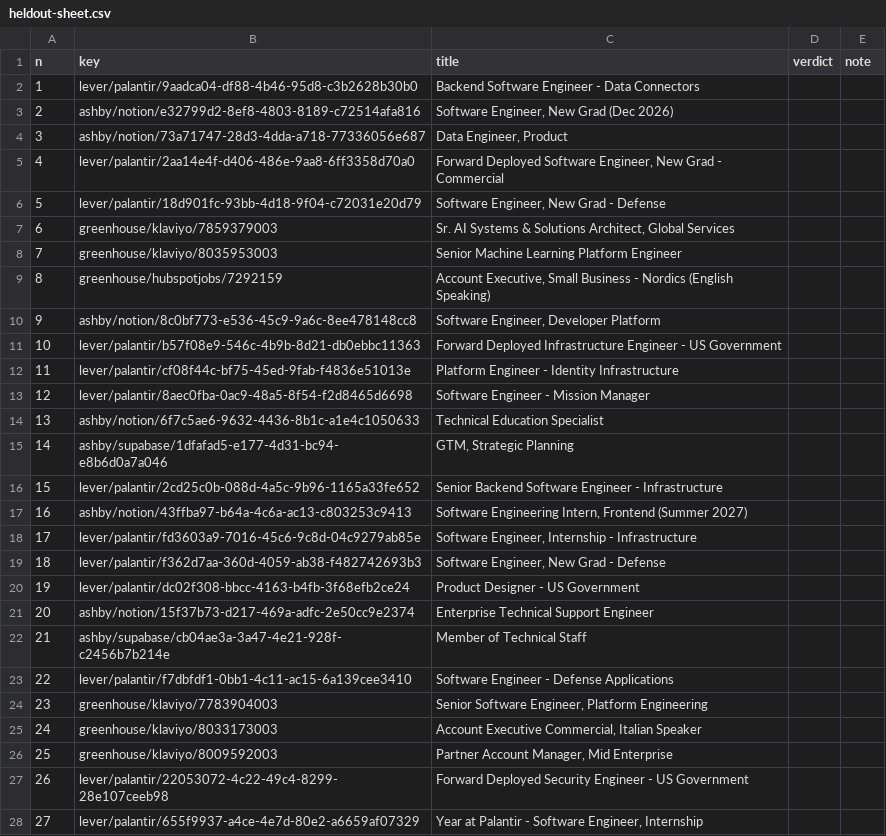
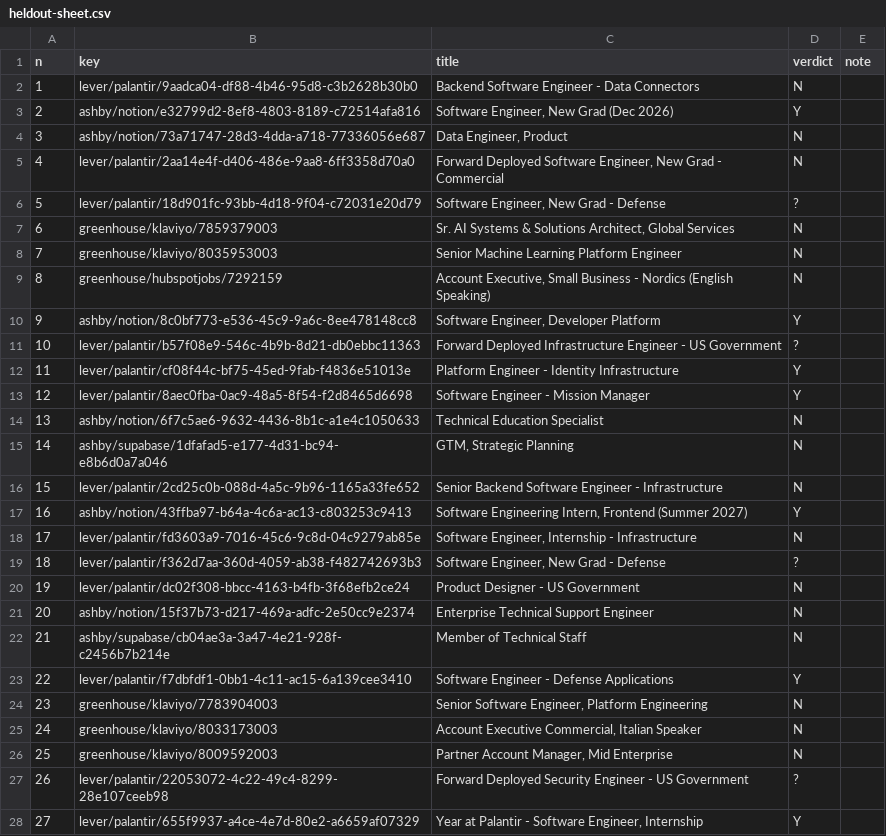
Before and after one commit to nikbearbrown/info-7375-prompt-engineering-for-generative-ai, a CSV file: fall-2026/ashwin-t/js3-filter-tool-score/labels/heldout-sheet.csv, drawn as a sheet; only a part is shown; the diff covers the shown part only.

```diff
--- a/fall-2026/ashwin-t/js3-filter-tool-score/labels/heldout-sheet.csv
+++ b/fall-2026/ashwin-t/js3-filter-tool-score/labels/heldout-sheet.csv
@@ -1,28 +1,28 @@
 n,key,title,verdict,note
-1,lever/palantir/9aadca04-df88-4b46-95d8-c3b2628b30b0,Backend Software Engineer - Data Connectors,,
-2,ashby/notion/e32799d2-8ef8-4803-8189-c72514afa816,"Software Engineer, New Grad (Dec 2026)",,
-3,ashby/notion/73a71747-28d3-4dda-a718-77336056e687,"Data Engineer, Product",,
-4,lever/palantir/2aa14e4f-d406-486e-9aa8-6ff3358d70a0,"Forward Deployed Software Engineer, New Grad - Commercial",,
-5,lever/palantir/18d901fc-93bb-4d18-9f04-c72031e20d79,"Software Engineer, New Grad - Defense",,
-6,greenhouse/klaviyo/7859379003,"Sr. AI Systems & Solutions Architect, Global Services",,
-7,greenhouse/klaviyo/8035953003,Senior Machine Learning Platform Engineer,,
-8,greenhouse/hubspotjobs/7292159,"Account Executive, Small Business - Nordics (English Speaking)",,
-9,ashby/notion/8c0bf773-e536-45c9-9a6c-8ee478148cc8,"Software Engineer, Developer Platform",,
-10,lever/palantir/b57f08e9-546c-4b9b-8d21-db0ebbc11363,Forward Deployed Infrastructure Engineer - US Government,,
-11,lever/palantir/cf08f44c-bf75-45ed-9fab-f4836e51013e,Platform Engineer - Identity Infrastructure,,
-12,lever/palantir/8aec0fba-0ac9-48a5-8f54-f2d8465d6698,Software Engineer - Mission Manager,,
-13,ashby/notion/6f7c5ae6-9632-4436-8b1c-a1e4c1050633,Technical Education Specialist,,
-14,ashby/supabase/1dfafad5-e177-4d31-bc94-e8b6d0a7a046,"GTM, Strategic Planning ",,
-15,lever/palantir/2cd25c0b-088d-4a5c-9b96-1165a33fe652,Senior Backend Software Engineer - Infrastructure,,
-16,ashby/notion/43ffba97-b64a-4c6a-ac13-c803253c9413,"Software Engineering Intern, Frontend (Summer 2027)",,
-17,lever/palantir/fd3603a9-7016-45c6-9c8d-04c9279ab85e,"Software Engineer, Internship - Infrastructure",,
-18,lever/palantir/f362d7aa-360d-4059-ab38-f482742693b3,"Software Engineer, New Grad - Defense",,
-19,lever/palantir/dc02f308-bbcc-4163-b4fb-3f68efb2ce24,Product Designer - US Government,,
-20,ashby/notion/15f37b73-d217-469a-adfc-2e50cc9e2374,Enterprise Technical Support Engineer,,
-21,ashby/supabase/cb04ae3a-3a47-4e21-928f-c2456b7b214e,Member of Technical Staff,,
-22,lever/palantir/f7dbfdf1-0bb1-4c11-ac15-6a139cee3410,Software Engineer - Defense Applications,,
-23,greenhouse/klaviyo/7783904003,"Senior Software Engineer, Platform Engineering",,
-24,greenhouse/klaviyo/8033173003,"Account Executive Commercial, Italian Speaker",,
-25,greenhouse/klaviyo/8009592003,"Partner Account Manager, Mid Enterprise",,
-26,lever/palantir/22053072-4c22-49c4-8299-28e107ceeb98,Forward Deployed Security Engineer - US Government,,
-27,lever/palantir/655f9937-a4ce-4e7d-80e2-a6659af07329,"Year at Palantir - Software Engineer, Internship",,
+1,lever/palantir/9aadca04-df88-4b46-95d8-c3b2628b30b0,Backend Software Engineer - Data Connectors,N,
+2,ashby/notion/e32799d2-8ef8-4803-8189-c72514afa816,"Software Engineer, New Grad (Dec 2026)",Y,
+3,ashby/notion/73a71747-28d3-4dda-a718-77336056e687,"Data Engineer, Product",N,
+4,lever/palantir/2aa14e4f-d406-486e-9aa8-6ff3358d70a0,"Forward Deployed Software Engineer, New Grad - Commercial",N,
+5,lever/palantir/18d901fc-93bb-4d18-9f04-c72031e20d79,"Software Engineer, New Grad - Defense",?,
+6,greenhouse/klaviyo/7859379003,"Sr. AI Systems & Solutions Architect, Global Services",N,
+7,greenhouse/klaviyo/8035953003,Senior Machine Learning Platform Engineer,N,
+8,greenhouse/hubspotjobs/7292159,"Account Executive, Small Business - Nordics (English Speaking)",N,
+9,ashby/notion/8c0bf773-e536-45c9-9a6c-8ee478148cc8,"Software Engineer, Developer Platform",Y,
+10,lever/palantir/b57f08e9-546c-4b9b-8d21-db0ebbc11363,Forward Deployed Infrastructure Engineer - US Government,?,
+11,lever/palantir/cf08f44c-bf75-45ed-9fab-f4836e51013e,Platform Engineer - Identity Infrastructure,Y,
+12,lever/palantir/8aec0fba-0ac9-48a5-8f54-f2d8465d6698,Software Engineer - Mission Manager,Y,
+13,ashby/notion/6f7c5ae6-9632-4436-8b1c-a1e4c1050633,Technical Education Specialist,N,
+14,ashby/supabase/1dfafad5-e177-4d31-bc94-e8b6d0a7a046,"GTM, Strategic Planning ",N,
+15,lever/palantir/2cd25c0b-088d-4a5c-9b96-1165a33fe652,Senior Backend Software Engineer - Infrastructure,N,
+16,ashby/notion/43ffba97-b64a-4c6a-ac13-c803253c9413,"Software Engineering Intern, Frontend (Summer 2027)",Y,
+17,lever/palantir/fd3603a9-7016-45c6-9c8d-04c9279ab85e,"Software Engineer, Internship - Infrastructure",N,
+18,lever/palantir/f362d7aa-360d-4059-ab38-f482742693b3,"Software Engineer, New Grad - Defense",?,
+19,lever/palantir/dc02f308-bbcc-4163-b4fb-3f68efb2ce24,Product Designer - US Government,N,
+20,ashby/notion/15f37b73-d217-469a-adfc-2e50cc9e2374,Enterprise Technical Support Engineer,N,
+21,ashby/supabase/cb04ae3a-3a47-4e21-928f-c2456b7b214e,Member of Technical Staff,N,
+22,lever/palantir/f7dbfdf1-0bb1-4c11-ac15-6a139cee3410,Software Engineer - Defense Applications,Y,
+23,greenhouse/klaviyo/7783904003,"Senior Software Engineer, Platform Engineering",N,
+24,greenhouse/klaviyo/8033173003,"Account Executive Commercial, Italian Speaker",N,
+25,greenhouse/klaviyo/8009592003,"Partner Account Manager, Mid Enterprise",N,
+26,lever/palantir/22053072-4c22-49c4-8299-28e107ceeb98,Forward Deployed Security Engineer - US Government,?,
+27,lever/palantir/655f9937-a4ce-4e7d-80e2-a6659af07329,"Year at Palantir - Software Engineer, Internship",Y,
```
Also changed, not shown: 3 edited cells elsewhere in this file.
